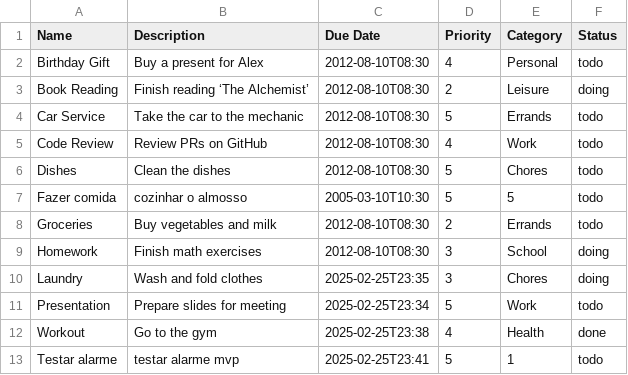
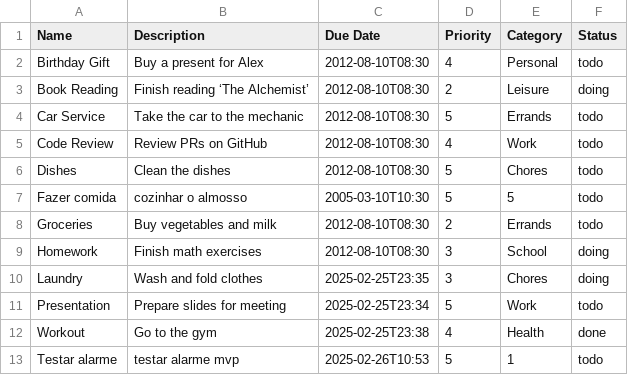
Before and after one commit to alexoliveiramartins/todo-list-java, a CSV file: tasks.csv, drawn as a sheet.

Commit message:
feat: release v2.0.0 - Changed from `.csv` to `.json` to store tasks - Added new `resources` folder - Added Maven handle dependencies - Added `jackson` dependency for json handling - Added `JsonUtils` class to handle json parsing - Added different alarms for each task apart from `dueDate`

```diff
--- a/tasks.csv
+++ b/tasks.csv
@@ -12,2 +12,2 @@ Presentation,Prepare slides for meeting,2025-02-25T23:34,5,Work,todo
 Workout,Go to the gym,2025-02-25T23:38,4,Health,done
-Testar alarme,testar alarme mvp,2025-02-25T23:41,5,1,todo
+Testar alarme,testar alarme mvp,2025-02-26T10:53,5,1,todo
```
Also changed, not shown: 12 other files.
